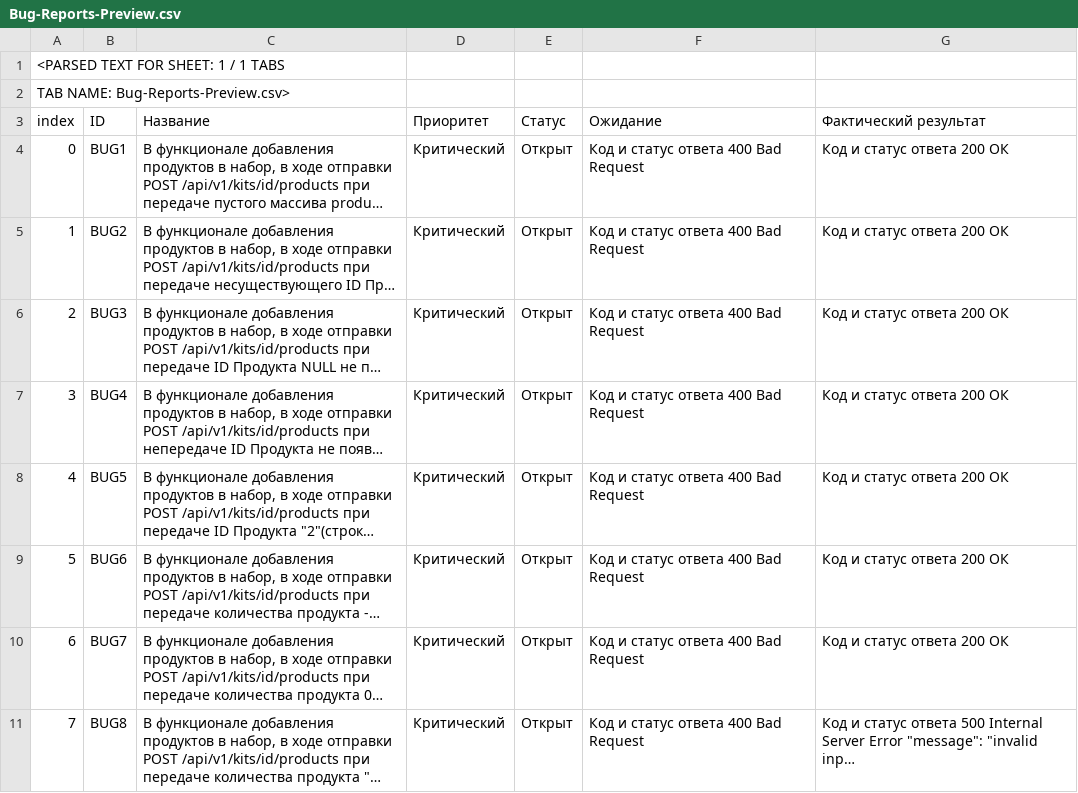
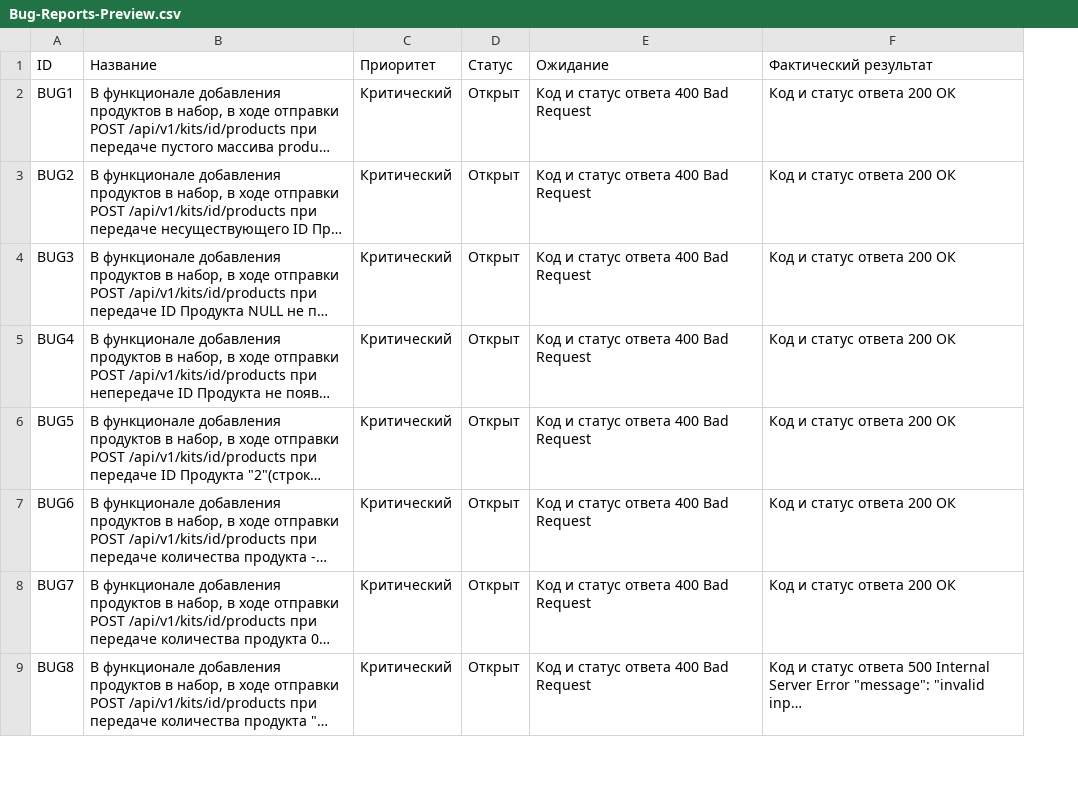
Before and after one commit to maxim3535-a11y/yandex-practicum-qa-portfolio, a CSV file: 05-Yandex-Prilavok-API/Improved/Bug-Reports-Preview.csv, drawn as a sheet; only a part is shown; removed rows and columns are numbered as before the commit, all else as after; the diff names each change by its address in the sheet, - before the commit and + after, or states it on an @@ line.

```diff
--- a/05-Yandex-Prilavok-API/Improved/Bug-Reports-Preview.csv
+++ b/05-Yandex-Prilavok-API/Improved/Bug-Reports-Preview.csv
-column A (index), rows 4-11: 0 | 1 | 2 | 3 | 4 | 5 | 6 | 7
-row 1: <PARSED TEXT FOR SHEET: 1 / 1 TABS
-row 2: TAB NAME: Bug-Reports-Preview.csv>
```
Also changed, not shown: 05-Yandex-Prilavok-API/Improved/API-Checklist-Preview.csv, 05-Yandex-Prilavok-API/Improved/API-Checklist.csv, 1 other file.
